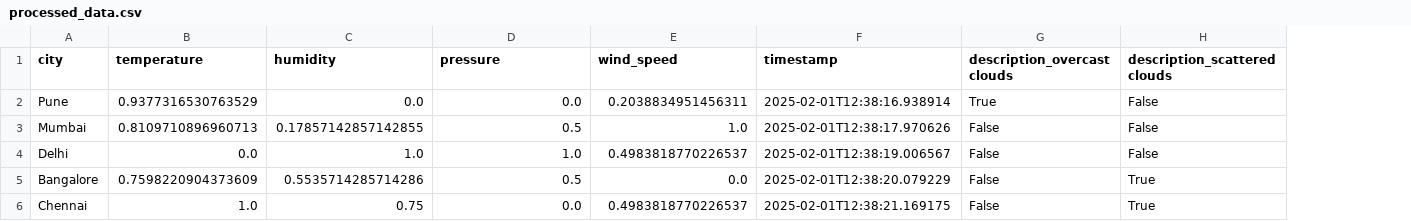
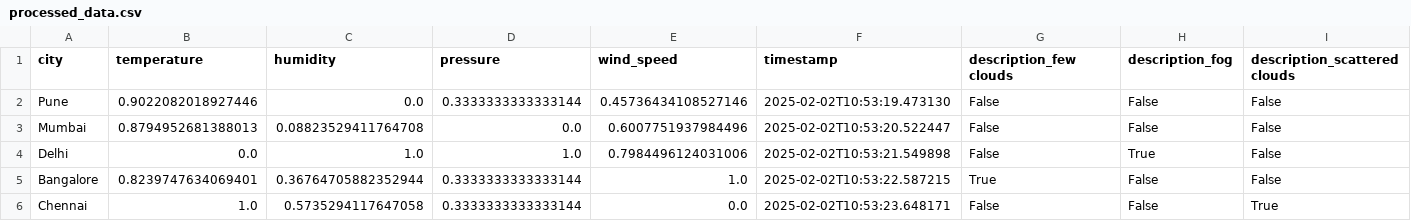
Before and after one commit to 2atharva21/weather-analysis-project, a CSV file: data/processed_data.csv, drawn as a sheet; only a part is shown; addresses are those after the commit; the diff names each change by its address in the sheet, - before the commit and + after, or states it on an @@ line.

```diff
--- a/data/processed_data.csv
+++ b/data/processed_data.csv
+column H (description_fog), rows 2-6: False | False | True | False | False
-G1: description_overcast clouds
+G1: description_few clouds
-B2 (temperature): 0.9377316530763529
+B2 (temperature): 0.9022082018927446
-D2 (pressure): 0.0
+D2 (pressure): 0.3333333333333144
-E2 (wind_speed): 0.2038834951456311
+E2 (wind_speed): 0.45736434108527146
-F2 (timestamp): 2025-02-01T12:38:16.938914
+F2 (timestamp): 2025-02-02T10:53:19.473130
-G2 (description_few clouds): True
+G2 (description_few clouds): False
-B3 (temperature): 0.8109710896960713
+B3 (temperature): 0.8794952681388013
-C3 (humidity): 0.17857142857142855
+C3 (humidity): 0.08823529411764708
-D3 (pressure): 0.5
+D3 (pressure): 0.0
-E3 (wind_speed): 1.0
+E3 (wind_speed): 0.6007751937984496
-F3 (timestamp): 2025-02-01T12:38:17.970626
+F3 (timestamp): 2025-02-02T10:53:20.522447
-E4 (wind_speed): 0.4983818770226537
+E4 (wind_speed): 0.7984496124031006
-F4 (timestamp): 2025-02-01T12:38:19.006567
+F4 (timestamp): 2025-02-02T10:53:21.549898
-B5 (temperature): 0.7598220904373609
+B5 (temperature): 0.8239747634069401
-C5 (humidity): 0.5535714285714286
+C5 (humidity): 0.36764705882352944
-D5 (pressure): 0.5
+D5 (pressure): 0.3333333333333144
-E5 (wind_speed): 0.0
+E5 (wind_speed): 1.0
-F5 (timestamp): 2025-02-01T12:38:20.079229
+F5 (timestamp): 2025-02-02T10:53:22.587215
-G5 (description_few clouds): False
+G5 (description_few clouds): True
-I5 (description_scattered clouds): True
+I5 (description_scattered clouds): False
-C6 (humidity): 0.75
+C6 (humidity): 0.5735294117647058
-D6 (pressure): 0.0
+D6 (pressure): 0.3333333333333144
-E6 (wind_speed): 0.4983818770226537
+E6 (wind_speed): 0.0
-F6 (timestamp): 2025-02-01T12:38:21.169175
+F6 (timestamp): 2025-02-02T10:53:23.648171
```
Also changed, not shown: data/raw_data.csv, 6 other files.
